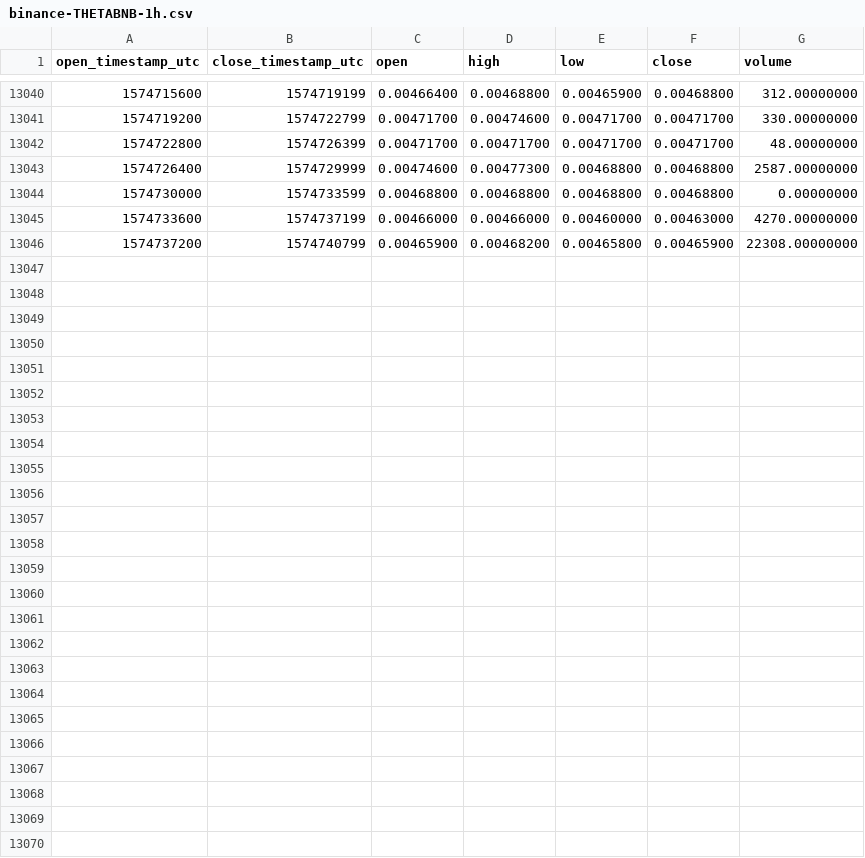
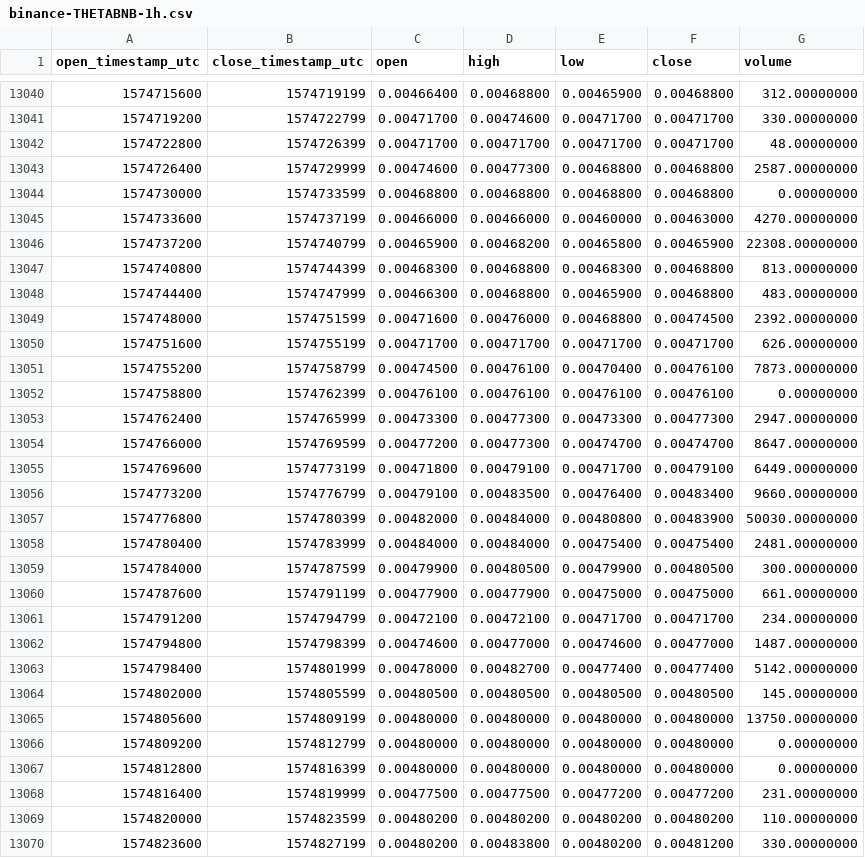
Before and after one commit to cryptobigbro/binance-THETABNB, a CSV file: binance-THETABNB-1h.csv, drawn as a sheet; only a part is shown, gaps mark what is left out; the diff names each change by its address in the sheet, - before the commit and + after, or states it on an @@ line.

Commit message:
Update OHLCV data.

```diff
--- a/binance-THETABNB-1h.csv
+++ b/binance-THETABNB-1h.csv
+row 13047: 1574740800 | 1574744399 | 0.00468300 | 0.00468800 | 0.00468300 | 0.00468800 | 813.00000000
+row 13048: 1574744400 | 1574747999 | 0.00466300 | 0.00468800 | 0.00465900 | 0.00468800 | 483.00000000
+row 13049: 1574748000 | 1574751599 | 0.00471600 | 0.00476000 | 0.00468800 | 0.00474500 | 2392.00000000
+row 13050: 1574751600 | 1574755199 | 0.00471700 | 0.00471700 | 0.00471700 | 0.00471700 | 626.00000000
+row 13051: 1574755200 | 1574758799 | 0.00474500 | 0.00476100 | 0.00470400 | 0.00476100 | 7873.00000000
+row 13052: 1574758800 | 1574762399 | 0.00476100 | 0.00476100 | 0.00476100 | 0.00476100 | 0.00000000
+row 13053: 1574762400 | 1574765999 | 0.00473300 | 0.00477300 | 0.00473300 | 0.00477300 | 2947.00000000
+row 13054: 1574766000 | 1574769599 | 0.00477200 | 0.00477300 | 0.00474700 | 0.00474700 | 8647.00000000
+row 13055: 1574769600 | 1574773199 | 0.00471800 | 0.00479100 | 0.00471700 | 0.00479100 | 6449.00000000
+row 13056: 1574773200 | 1574776799 | 0.00479100 | 0.00483500 | 0.00476400 | 0.00483400 | 9660.00000000
+row 13057: 1574776800 | 1574780399 | 0.00482000 | 0.00484000 | 0.00480800 | 0.00483900 | 50030.00000000
+row 13058: 1574780400 | 1574783999 | 0.00484000 | 0.00484000 | 0.00475400 | 0.00475400 | 2481.00000000
+row 13059: 1574784000 | 1574787599 | 0.00479900 | 0.00480500 | 0.00479900 | 0.00480500 | 300.00000000
+row 13060: 1574787600 | 1574791199 | 0.00477900 | 0.00477900 | 0.00475000 | 0.00475000 | 661.00000000
+row 13061: 1574791200 | 1574794799 | 0.00472100 | 0.00472100 | 0.00471700 | 0.00471700 | 234.00000000
+row 13062: 1574794800 | 1574798399 | 0.00474600 | 0.00477000 | 0.00474600 | 0.00477000 | 1487.00000000
+row 13063: 1574798400 | 1574801999 | 0.00478000 | 0.00482700 | 0.00477400 | 0.00477400 | 5142.00000000
+row 13064: 1574802000 | 1574805599 | 0.00480500 | 0.00480500 | 0.00480500 | 0.00480500 | 145.00000000
+row 13065: 1574805600 | 1574809199 | 0.00480000 | 0.00480000 | 0.00480000 | 0.00480000 | 13750.00000000
+row 13066: 1574809200 | 1574812799 | 0.00480000 | 0.00480000 | 0.00480000 | 0.00480000 | 0.00000000
+row 13067: 1574812800 | 1574816399 | 0.00480000 | 0.00480000 | 0.00480000 | 0.00480000 | 0.00000000
+row 13068: 1574816400 | 1574819999 | 0.00477500 | 0.00477500 | 0.00477200 | 0.00477200 | 231.00000000
+row 13069: 1574820000 | 1574823599 | 0.00480200 | 0.00480200 | 0.00480200 | 0.00480200 | 110.00000000
+row 13070: 1574823600 | 1574827199 | 0.00480200 | 0.00483800 | 0.00480200 | 0.00481200 | 330.00000000
```
Also changed, not shown: binance-THETABNB-1d.csv.
